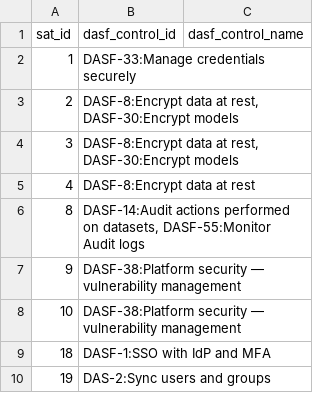
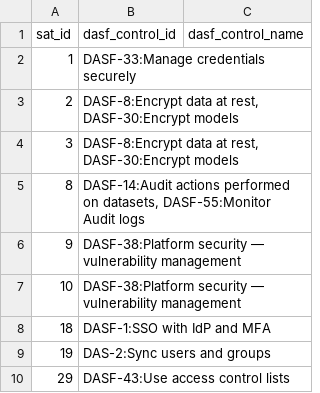
Before and after one commit to databricks-industry-solutions/security-analysis-tool, a CSV file: configs/sat_dasf_mapping.csv, drawn as a sheet; only a part is shown; the shorter side is filled out with more unchanged rows; the diff names each change by its address in the sheet, - before the commit and + after, or states it on an @@ line.

Commit message:
feat(SFE-4549): remove 24 unrelated checks and self-assessment functionality
- Remove 24 checks from security_best_practices.csv: DP-4, GOV-1/6/7/8/9/13/23/24/26, IA-1/2/3/7, INFO-1/2/4/7/12/13/14/17, NS-1/2
- Remove corresponding DASF mapping entries and self_assessment_checks.yaml
- Delete self-assessment notebook (Setup/9) and its two functions in sat_checks_config.py
- Remove schema fields: object_storage_encrypted, vpc_peering_done, table_access_control_enabled, sso_enabled, scim_enabled from account_workspaces DDL, CSV schema, drivers, setup notebooks, and config utilities
- Remove all check implementations from workspace_analysis.py and workspace_settings.py

```diff
--- a/configs/sat_dasf_mapping.csv
+++ b/configs/sat_dasf_mapping.csv
-row 5: 4 | DASF-8:Encrypt data at rest
```
Also changed, not shown: 12 other files.
